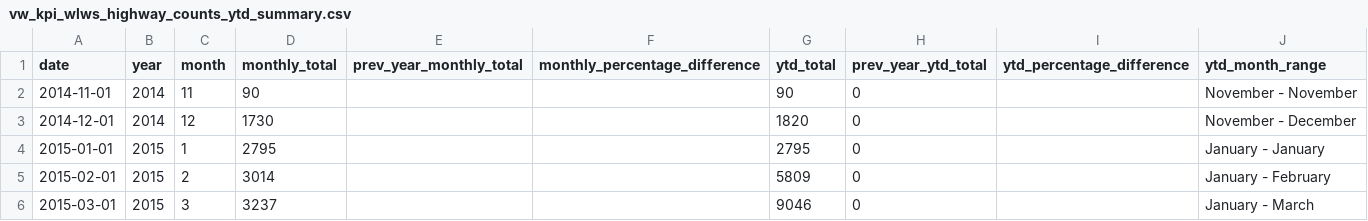
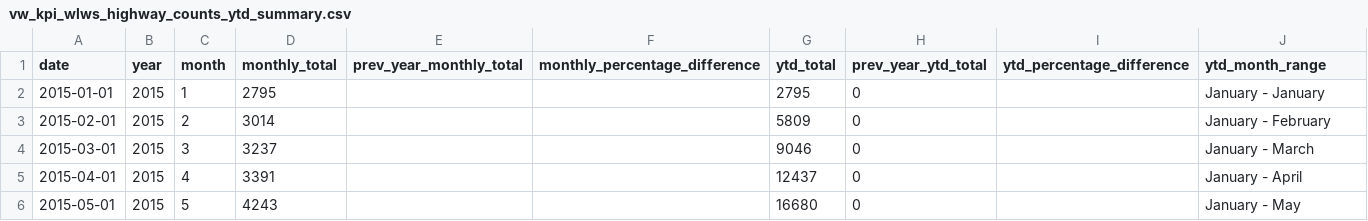
Before and after one commit to ytgov/tourism-indicators, a CSV file: data/vw_kpi_wlws_highway_counts_ytd_summary.csv, drawn as a sheet; only a part is shown; the shorter side is filled out with more unchanged rows.

```diff
--- a/data/vw_kpi_wlws_highway_counts_ytd_summary.csv
+++ b/data/vw_kpi_wlws_highway_counts_ytd_summary.csv
@@ -1,4 +1,2 @@
 "date","year","month","monthly_total","prev_year_monthly_total","monthly_percentage_difference","ytd_total","prev_year_ytd_total","ytd_percentage_difference","ytd_month_range"
-"2014-11-01",2014,11,90,,,90,0,,November - November
-"2014-12-01",2014,12,1730,,,1820,0,,November - December
 "2015-01-01",2015,1,2795,,,2795,0,,January - January
```
Also changed, not shown: 8 other files.
